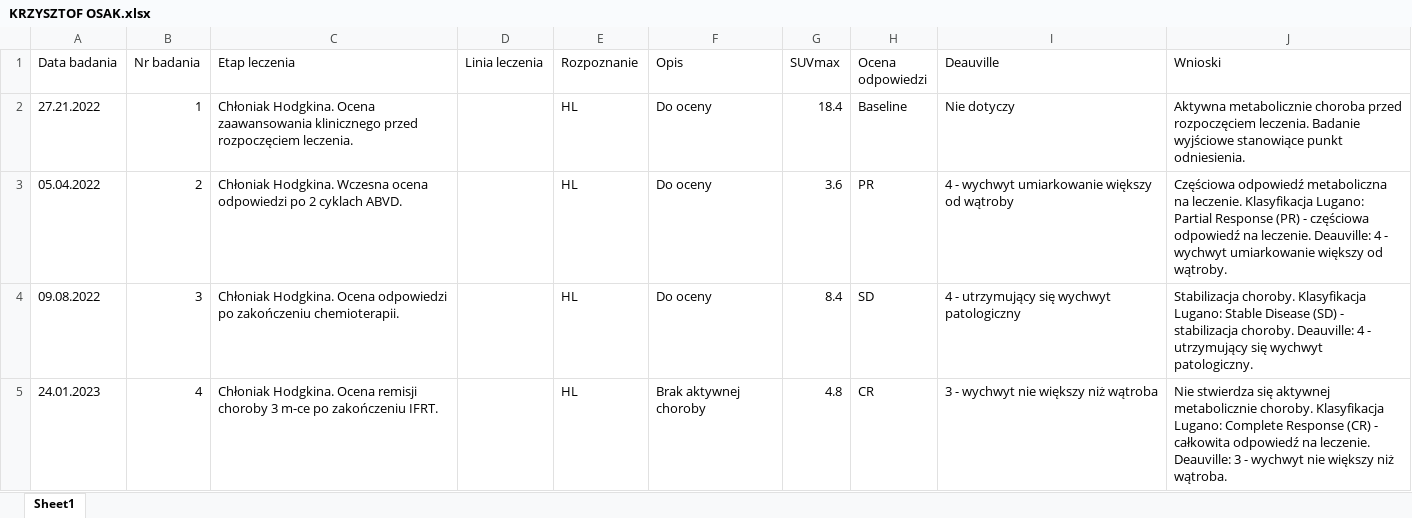
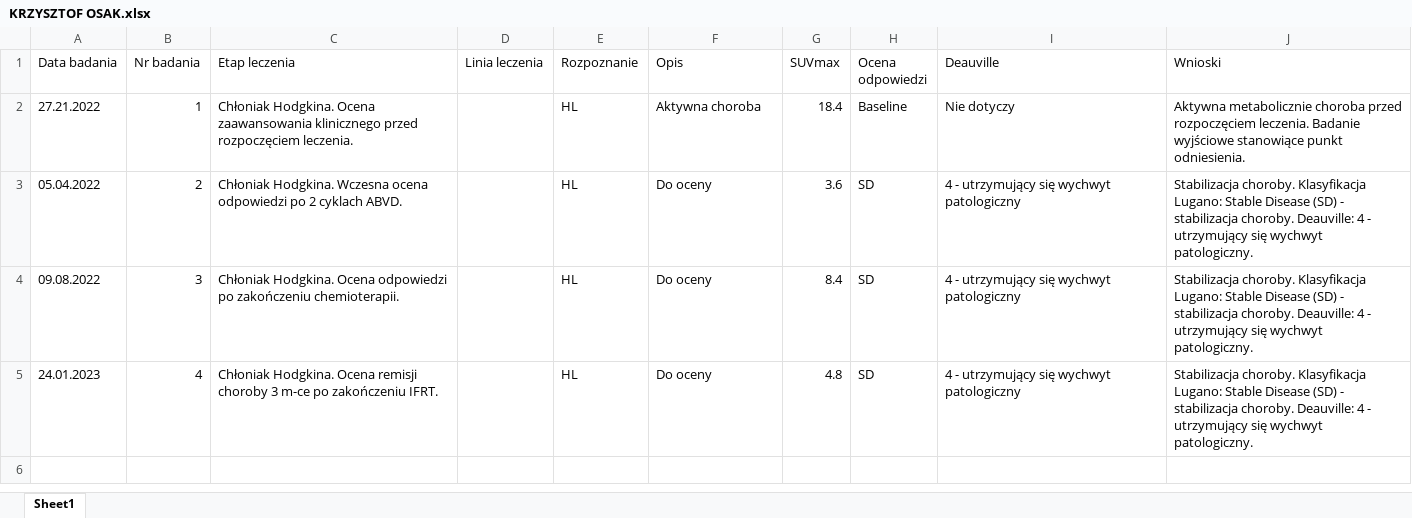
Before and after one commit to asmarekjm-art/PET_Response_Analysis, an Excel workbook: pacjenci/KRZYSZTOF OSAK.xlsx, sheet Sheet1, drawn as a sheet; values as stored, in another font and other column widths than the file's, no borders; the diff names each change by its address in the sheet, - before the commit and + after, or states it on an @@ line.

Commit message:
Simplify PET history table and add Lugano column

```diff
--- a/pacjenci/KRZYSZTOF OSAK.xlsx (sheet Sheet1)
+++ b/pacjenci/KRZYSZTOF OSAK.xlsx (sheet Sheet1)
-F2 (Opis): Do oceny
+F2 (Opis): Aktywna choroba
-H3 (Ocena odpowiedzi): PR
+H3 (Ocena odpowiedzi): SD
-I3 (Deauville): 4 - wychwyt umiarkowanie większy od wątroby
+I3 (Deauville): 4 - utrzymujący się wychwyt patologiczny
-J3 (Wnioski): Częściowa odpowiedź metaboliczna na leczenie. Klasyfikacja Lugano: Partial Response (PR) - częściowa odpowiedź na leczenie. Deauville: 4 - wychwyt umiarkowanie większy od wątroby.
+J3 (Wnioski): Stabilizacja choroby. Klasyfikacja Lugano: Stable Disease (SD) - stabilizacja choroby. Deauville: 4 - utrzymujący się wychwyt patologiczny.
-F5 (Opis): Brak aktywnej choroby
+F5 (Opis): Do oceny
-H5 (Ocena odpowiedzi): CR
+H5 (Ocena odpowiedzi): SD
-I5 (Deauville): 3 - wychwyt nie większy niż wątroba
+I5 (Deauville): 4 - utrzymujący się wychwyt patologiczny
-J5 (Wnioski): Nie stwierdza się aktywnej metabolicznie choroby. Klasyfikacja Lugano: Complete Response (CR) - całkowita odpowiedź na leczenie. Deauville: 3 - wychwyt nie większy niż wątroba.
+J5 (Wnioski): Stabilizacja choroby. Klasyfikacja Lugano: Stable Disease (SD) - stabilizacja choroby. Deauville: 4 - utrzymujący się wychwyt patologiczny.
```
Also changed, not shown: pacjenci/MARTA FISZBAIN.xlsx, pacjenci/MATEUSZ JANIK.xlsx, 54 other files.
